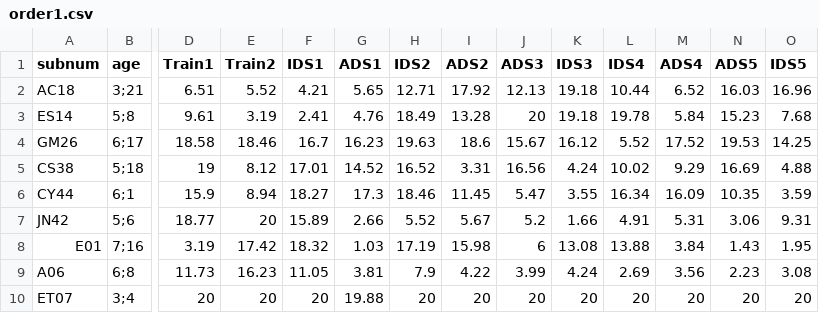
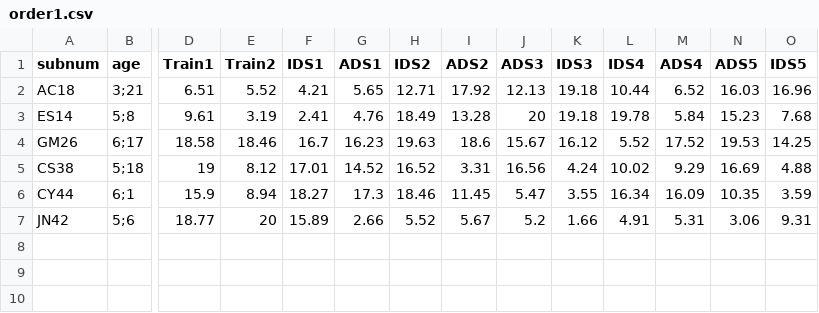
Before and after one commit to mcfrank/manybabies-analysis, a CSV file: pilot/hamlin/order1.csv, drawn as a sheet; only a part is shown, gaps mark what is left out; rows hold the shown columns only; the diff names each change by its address in the sheet, - before the commit and + after, or states it on an @@ line.

```diff
--- a/pilot/hamlin/order1.csv
+++ b/pilot/hamlin/order1.csv
-row 8: E01 | 7;16 | 3.19 | 17.42 | 18.32 | 1.03 | 17.19 | 15.98 | 6 | 13.08 | 13.88 | 3.84 | 1.43 | 1.95
-row 9: A06 | 6;8 | 11.73 | 16.23 | 11.05 | 3.81 | 7.9 | 4.22 | 3.99 | 4.24 | 2.69 | 3.56 | 2.23 | 3.08
-row 10: ET07 | 3;4 | 20 | 20 | 20 | 19.88 | 20 | 20 | 20 | 20 | 20 | 20 | 20 | 20
```
Also changed, not shown: pilot/hamlin/order2.csv, pilot/hamlin/order3.csv, 3 other files.
